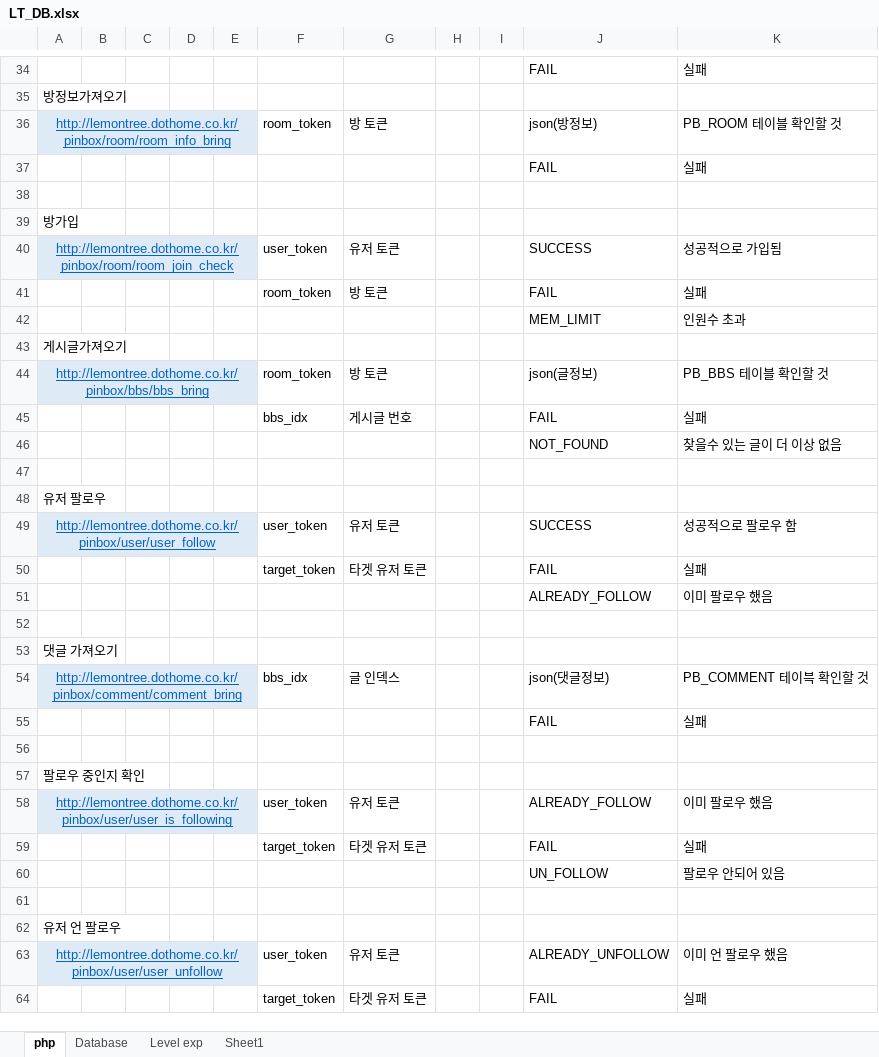
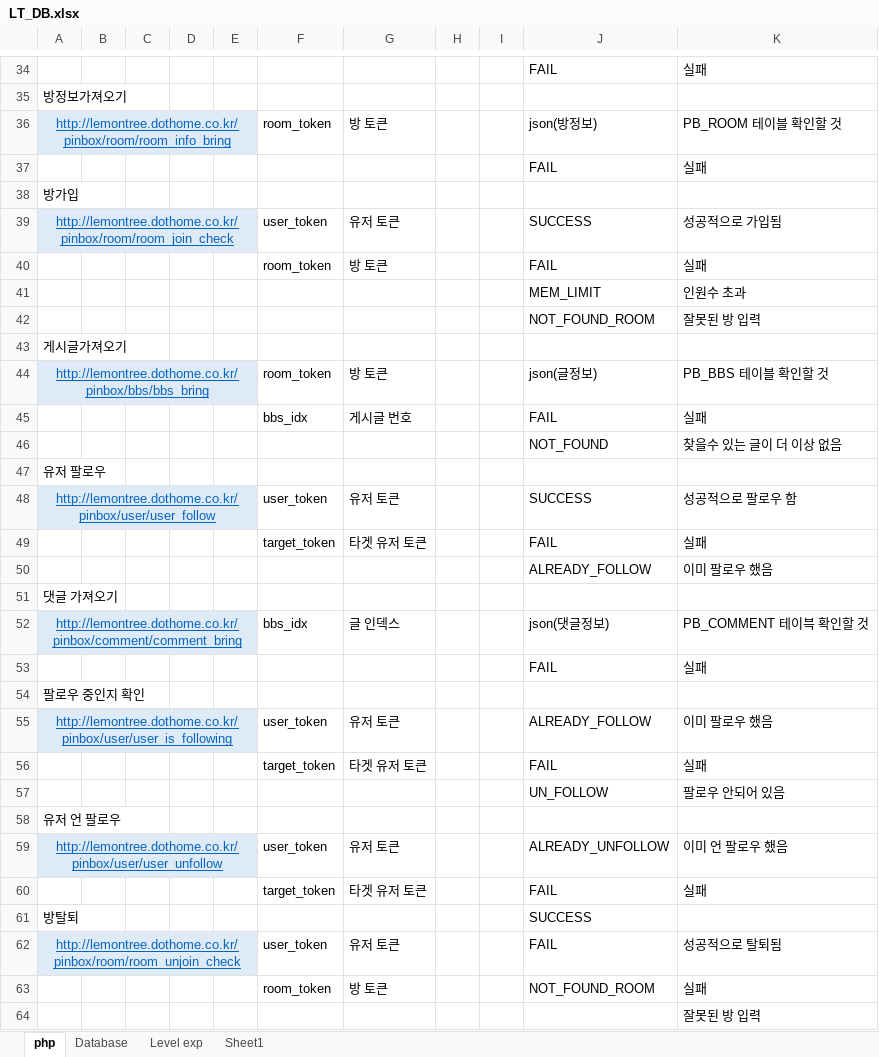
Before and after one commit to LemonClub/DB_Table, an Excel workbook: LT_DB.xlsx, sheet php, drawn as a sheet; only a part is shown, gaps mark what is left out; values as stored, in another font and other column widths than the file's, no borders; removed rows and columns are numbered as before the commit, all else as after; the diff names each change by its address in the sheet, - before the commit and + after, or states it on an @@ line.

Commit message:
add unjoin_room & fix join_room

```diff
--- a/LT_DB.xlsx (sheet php)
+++ b/LT_DB.xlsx (sheet php)
-row 38: (empty)
+row 42:  |  |  |  |  |  |  |  |  | NOT_FOUND_ROOM | 잘못된 방 입력
-row 47: (empty)
-row 52: (empty)
-row 56: (empty)
-row 61: (empty)
+row 61: 방탈퇴 |  |  |  |  |  |  |  |  | SUCCESS
+row 62: http://lemontree.dothome.co.kr/pinbox/room/room_unjoin_check |  |  |  |  | user_token | 유저 토큰 |  |  | FAIL | 성공적으로 탈퇴됨
+row 63:  |  |  |  |  | room_token | 방 토큰 |  |  | NOT_FOUND_ROOM | 실패
+row 64:  |  |  |  |  |  |  |  |  |  | 잘못된 방 입력
```
